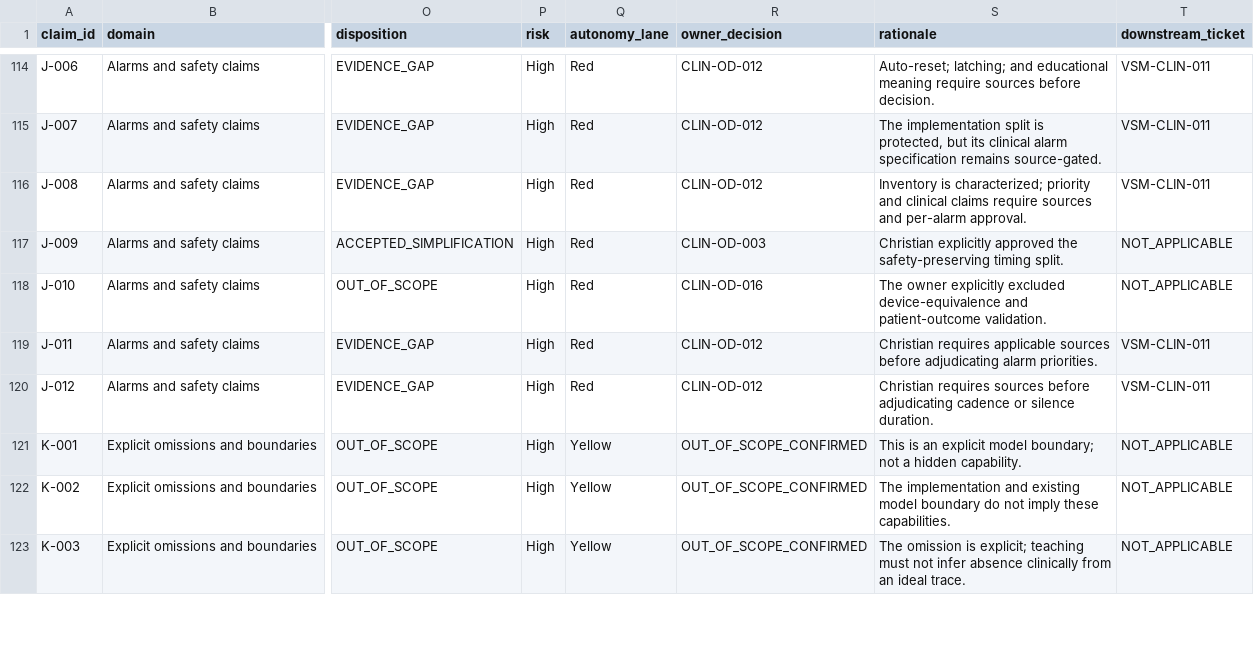
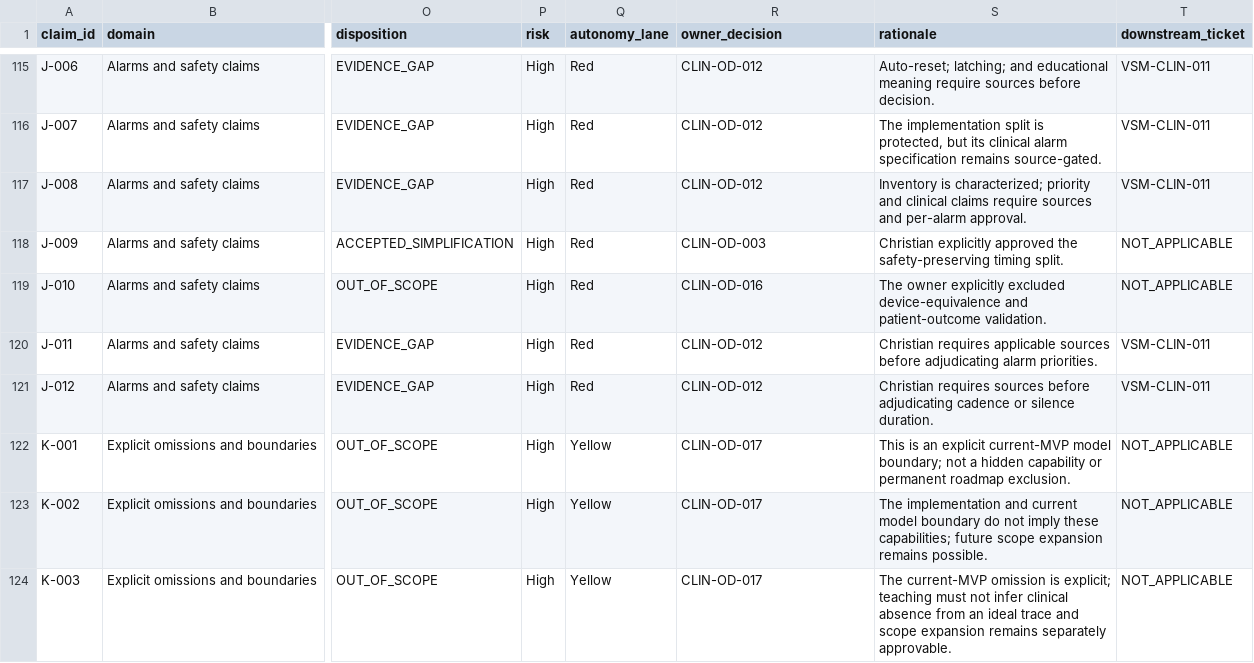
Before and after one commit to whoisjgalt84/vent-sim-mvp, a CSV file: docs/clinical/CLIN-001/clinical-truth-matrix.csv, drawn as a sheet; only a part is shown, gaps mark what is left out; addresses are those after the commit; the diff covers the shown part only; the diff names each change by its address in the sheet, - before the commit and + after, or states it on an @@ line.

Commit message:
docs: finalize VSM clinical contract baseline

```diff
--- a/docs/clinical/CLIN-001/clinical-truth-matrix.csv
+++ b/docs/clinical/CLIN-001/clinical-truth-matrix.csv
-R122:R124 (owner_decision): OUT_OF_SCOPE_CONFIRMED
+R122:R124 (owner_decision): CLIN-OD-017
-S122 (rationale): …an explicit model boundary; not a hidden capability.
+S122 (rationale): …an explicit current-MVP model boundary; not a hidden capability or permanent roadmap exclusion.
-S123 (rationale): …implementation and existing model boundary do not imply these capabilities.
+S123 (rationale): …implementation and current model boundary do not imply these capabilities; future scope expansion remains possible.
-S124 (rationale): The omission is explicit; teaching must not infer absence clinically from an ideal trace.
+S124 (rationale): The current-MVP omission is explicit; teaching must not infer clinical absence from an ideal trace and scope expansion remains separately approvable.
```
Also changed, not shown: 1 added row and 39 edited cells elsewhere in this file, 5 other files.
